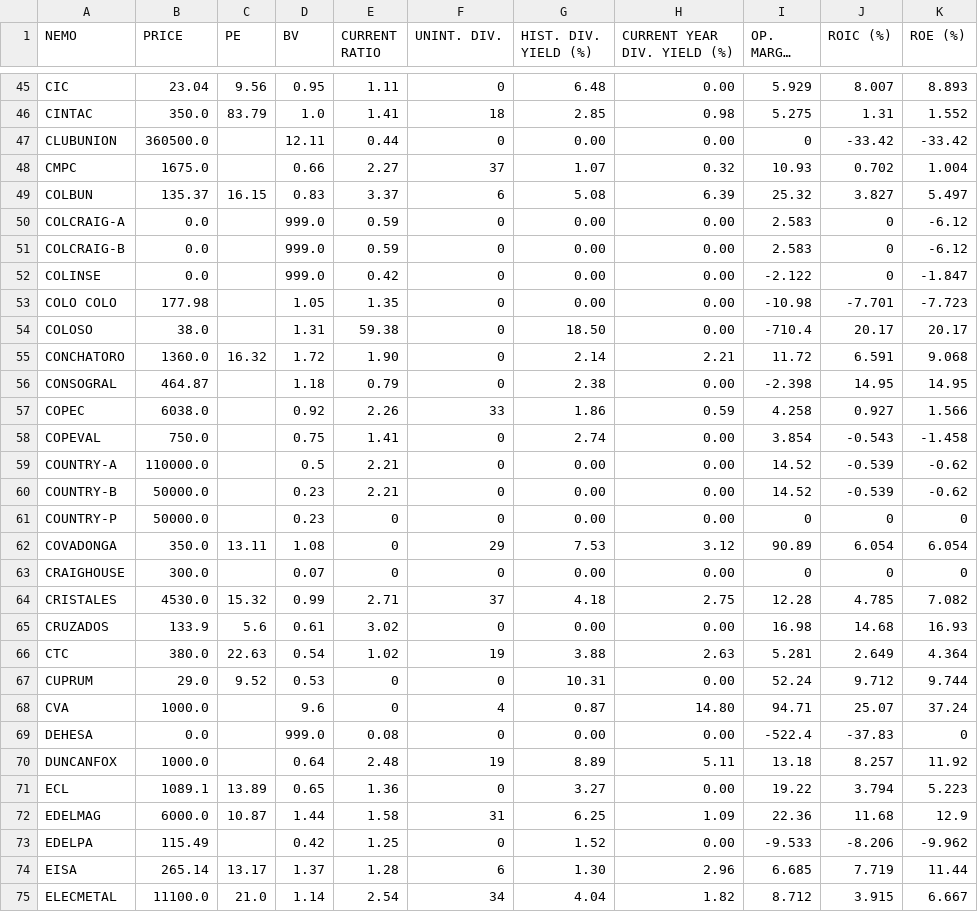
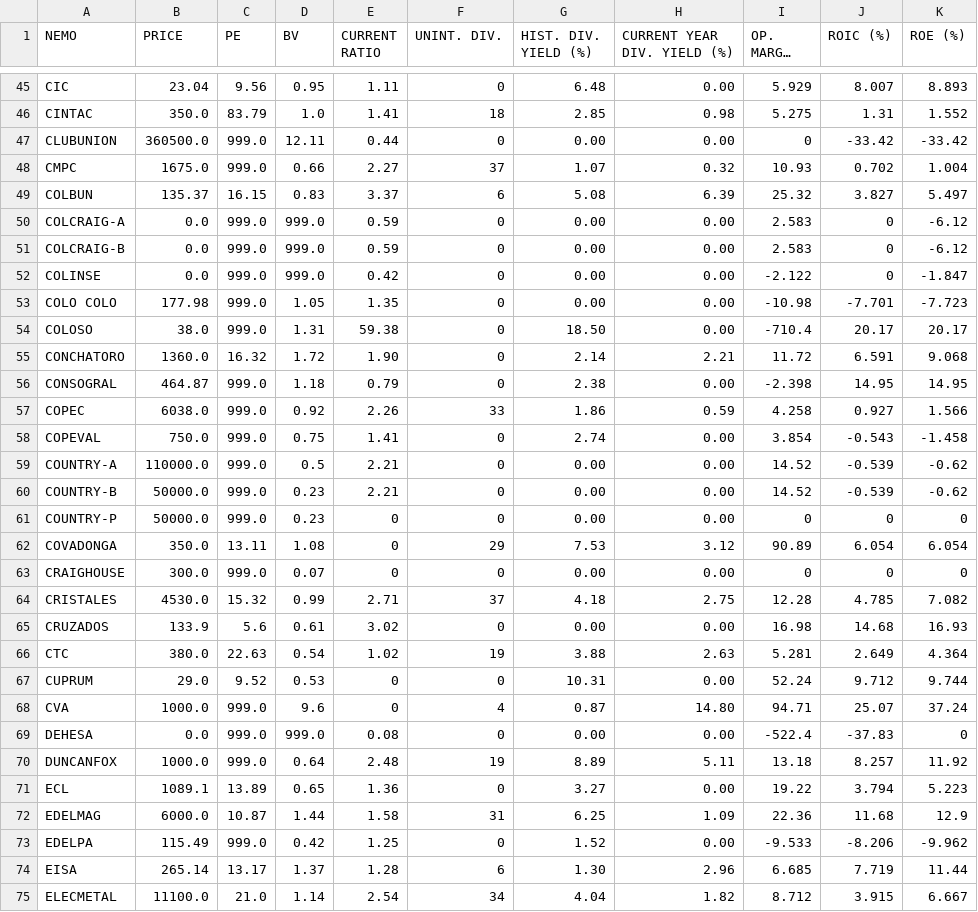
Before and after one commit to roschmid/waynefoundation, a CSV file: Data.csv, drawn as a sheet; only a part is shown, gaps mark what is left out; long unchanged cells end in …; the diff covers the shown part only.

```diff
--- a/Data.csv
+++ b/Data.csv
@@ -46,19 +46,19 @@ CIC,23.04,9.56,0.95,1.11,0,6.48,0.00,5.929,8.007,8.893
 CINTAC,350.0,83.79,1.0,1.41,18,2.85,0.98,5.275,1.31,1.552
-CLUBUNION,360500.0,,12.11,0.44,0,0.00,0.00,0,-33.42,-33.42
-CMPC,1675.0,,0.66,2.27,37,1.07,0.32,10.93,0.702,1.004
+CLUBUNION,360500.0,999.0,12.11,0.44,0,0.00,0.00,0,-33.42,-33.42
+CMPC,1675.0,999.0,0.66,2.27,37,1.07,0.32,10.93,0.702,1.004
 COLBUN,135.37,16.15,0.83,3.37,6,5.08,6.39,25.32,3.827,5.497
-COLCRAIG-A,0.0,,999.0,0.59,0,0.00,0.00,2.583,0,-6.12
-COLCRAIG-B,0.0,,999.0,0.59,0,0.00,0.00,2.583,0,-6.12
-COLINSE,0.0,,999.0,0.42,0,0.00,0.00,-2.122,0,-1.847
-COLO COLO,177.98,,1.05,1.35,0,0.00,0.00,-10.98,-7.701,-7.723
-COLOSO,38.0,,1.31,59.38,0,18.50,0.00,-710.4,20.17,20.17
+COLCRAIG-A,0.0,999.0,999.0,0.59,0,0.00,0.00,2.583,0,-6.12
+COLCRAIG-B,0.0,999.0,999.0,0.59,0,0.00,0.00,2.583,0,-6.12
+COLINSE,0.0,999.0,999.0,0.42,0,0.00,0.00,-2.122,0,-1.847
+COLO COLO,177.98,999.0,1.05,1.35,0,0.00,0.00,-10.98,-7.701,-7.723
+COLOSO,38.0,999.0,1.31,59.38,0,18.50,0.00,-710.4,20.17,20.17
 CONCHATORO,1360.0,16.32,1.72,1.90,0,2.14,2.21,11.72,6.591,9.068
-CONSOGRAL,464.87,,1.18,0.79,0,2.38,0.00,-2.398,14.95,14.95
-COPEC,6038.0,,0.92,2.26,33,1.86,0.59,4.258,0.927,1.566
-COPEVAL,750.0,,0.75,1.41,0,2.74,0.00,3.854,-0.543,-1.458
-COUNTRY-A,110000.0,,0.5,2.21,0,0.00,0.00,14.52,-0.539,-0.62
-COUNTRY-B,50000.0,,0.23,2.21,0,0.00,0.00,14.52,-0.539,-0.62
-COUNTRY-P,50000.0,,0.23,0,0,0.00,0.00,0,0,0
+CONSOGRAL,464.87,999.0,1.18,0.79,0,2.38,0.00,-2.398,14.95,14.95
+COPEC,6038.0,999.0,0.92,2.26,33,1.86,0.59,4.258,0.927,1.566
+COPEVAL,750.0,999.0,0.75,1.41,0,2.74,0.00,3.854,-0.543,-1.458
+COUNTRY-A,110000.0,999.0,0.5,2.21,0,0.00,0.00,14.52,-0.539,-0.62
+COUNTRY-B,50000.0,999.0,0.23,2.21,0,0.00,0.00,14.52,-0.539,-0.62
+COUNTRY-P,50000.0,999.0,0.23,0,0,0.00,0.00,0,0,0
 COVADONGA,350.0,13.11,1.08,0,29,7.53,3.12,90.89,6.054,6.054
-CRAIGHOUSE,300.0,,0.07,0,0,0.00,0.00,0,0,0
+CRAIGHOUSE,300.0,999.0,0.07,0,0,0.00,0.00,0,0,0
 CRISTALES,4530.0,15.32,0.99,2.71,37,4.18,2.75,12.28,4.785,7.082
@@ -67,8 +67,8 @@ CTC,380.0,22.63,0.54,1.02,19,3.88,2.63,5.281,2.649,4.364
 CUPRUM,29.0,9.52,0.53,0,0,10.31,0.00,52.24,9.712,9.744
-CVA,1000.0,,9.6,0,4,0.87,14.80,94.71,25.07,37.24
-DEHESA,0.0,,999.0,0.08,0,0.00,0.00,-522.4,-37.83,0
-DUNCANFOX,1000.0,,0.64,2.48,19,8.89,5.11,13.18,8.257,11.92
+CVA,1000.0,999.0,9.6,0,4,0.87,14.80,94.71,25.07,37.24
+DEHESA,0.0,999.0,999.0,0.08,0,0.00,0.00,-522.4,-37.83,0
+DUNCANFOX,1000.0,999.0,0.64,2.48,19,8.89,5.11,13.18,8.257,11.92
 ECL,1089.1,13.89,0.65,1.36,0,3.27,0.00,19.22,3.794,5.223
 EDELMAG,6000.0,10.87,1.44,1.58,31,6.25,1.09,22.36,11.68,12.9
-EDELPA,115.49,,0.42,1.25,0,1.52,0.00,-9.533,-8.206,-9.962
+EDELPA,115.49,999.0,0.42,1.25,0,1.52,0.00,-9.533,-8.206,-9.962
 EISA,265.14,13.17,1.37,1.28,6,1.30,2.96,6.685,7.719,11.44
```
Also changed, not shown: 113 edited cells elsewhere in this file.
